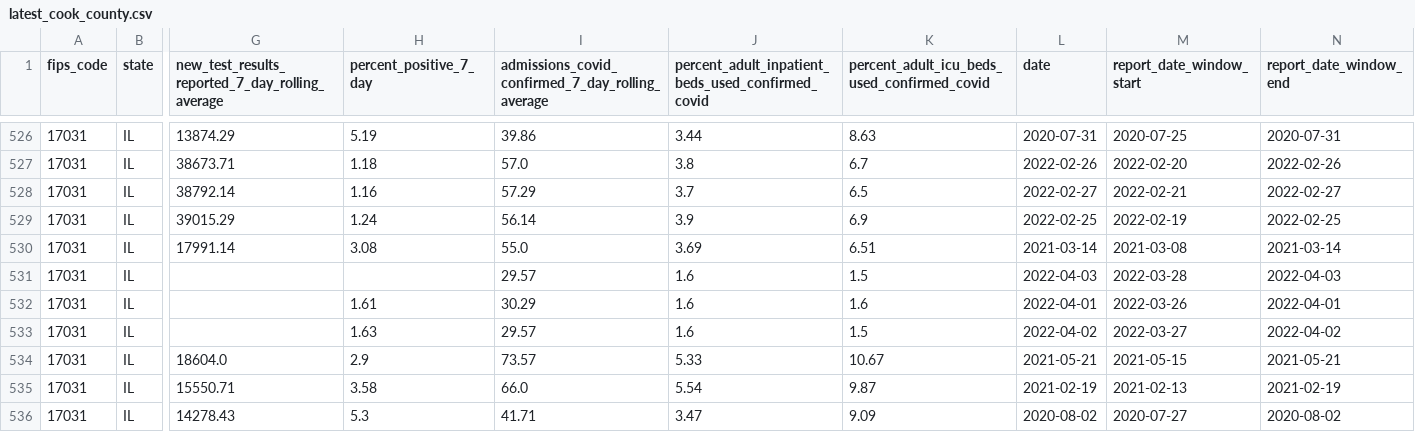
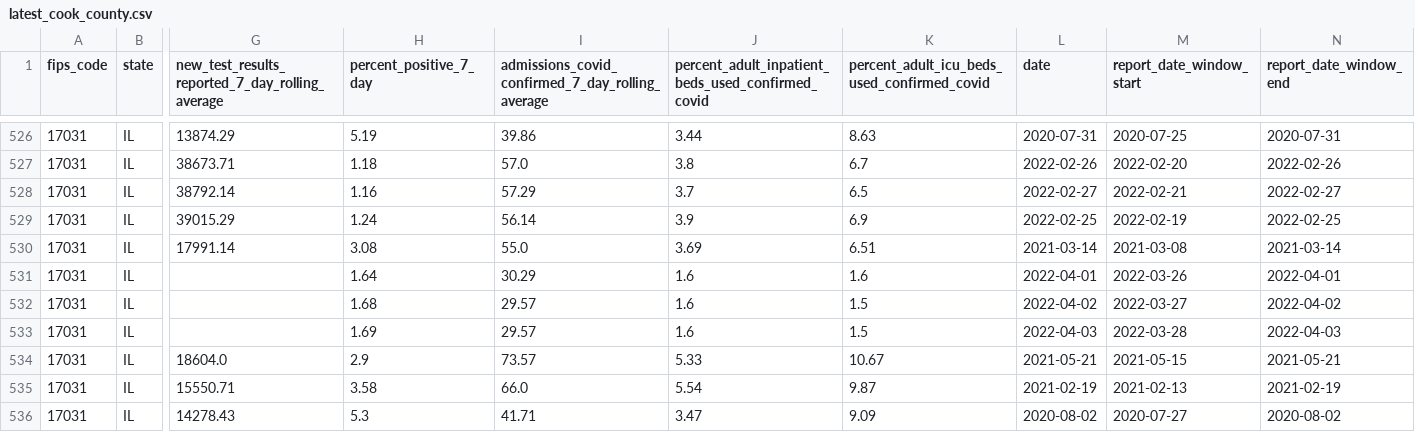
Before and after one commit to nofurtherinformation/py-workflow, a CSV file: csv/latest_cook_county.csv, drawn as a sheet; only a part is shown, gaps mark what is left out; the diff covers the shown part only; the diff names each change by its address in the sheet, - before the commit and + after, or states it on an @@ line.

```diff
--- a/csv/latest_cook_county.csv
+++ b/csv/latest_cook_county.csv
-H531 (percent_positive_7_day): (empty)
+H531 (percent_positive_7_day): 1.64
-I531: 29.57
+I531: 30.29
-K531: 1.5
+K531: 1.6
-L531 (date): 2022-04-03
+L531 (date): 2022-04-01
-M531 (report_date_window_start): 2022-03-28
+M531 (report_date_window_start): 2022-03-26
-N531 (report_date_window_end): 2022-04-03
+N531 (report_date_window_end): 2022-04-01
-H532 (percent_positive_7_day): 1.61
+H532 (percent_positive_7_day): 1.68
-I532: 30.29
+I532: 29.57
-K532: 1.6
+K532: 1.5
-L532 (date): 2022-04-01
+L532 (date): 2022-04-02
-M532 (report_date_window_start): 2022-03-26
+M532 (report_date_window_start): 2022-03-27
-N532 (report_date_window_end): 2022-04-01
+N532 (report_date_window_end): 2022-04-02
-H533 (percent_positive_7_day): 1.63
+H533 (percent_positive_7_day): 1.69
-L533 (date): 2022-04-02
+L533 (date): 2022-04-03
-M533 (report_date_window_start): 2022-03-27
+M533 (report_date_window_start): 2022-03-28
-N533 (report_date_window_end): 2022-04-02
+N533 (report_date_window_end): 2022-04-03
```
Also changed, not shown: 2 added rows and 12 edited cells elsewhere in this file.
